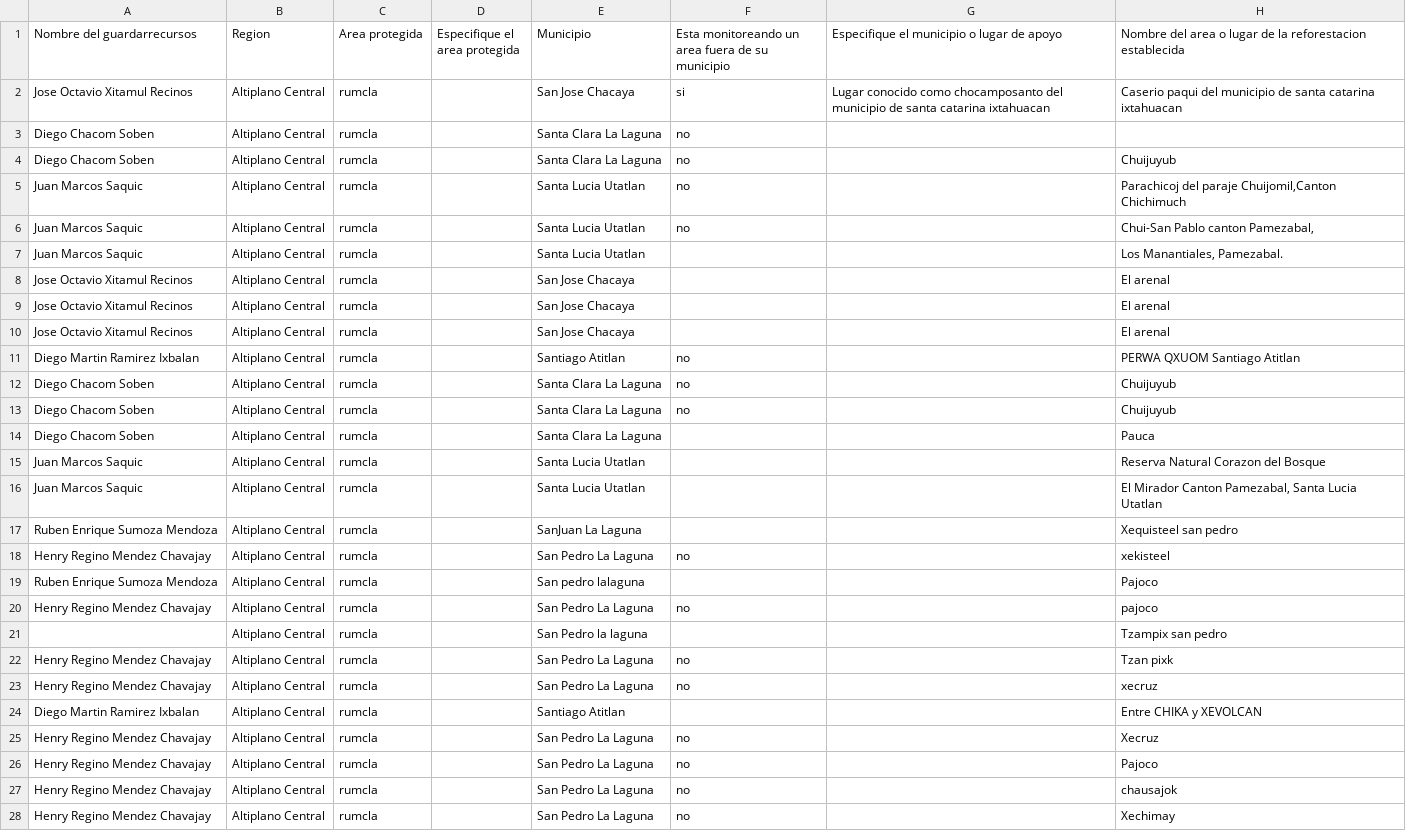
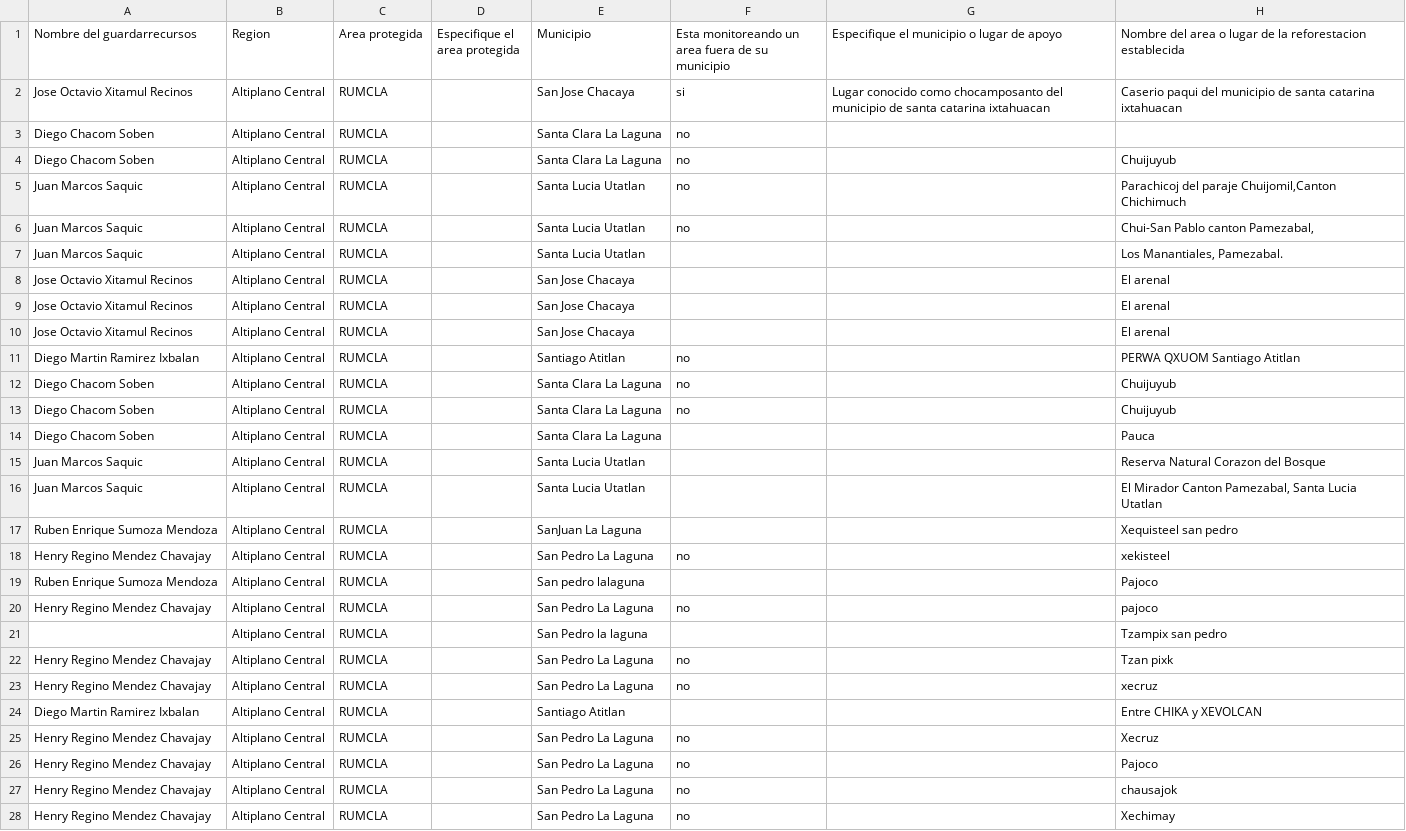
Before and after one commit to geograficaaala/guardarecursos_conap, a CSV file: base4_datos.csv, drawn as a sheet; only a part is shown; the diff covers the shown part only; the diff names each change by its address in the sheet, - before the commit and + after, or states it on an @@ line.

```diff
--- a/base4_datos.csv
+++ b/base4_datos.csv
-C2:C28 (Area protegida): rumcla
+C2:C28 (Area protegida): RUMCLA
```
Also changed, not shown: 5 added rows and 38 edited cells elsewhere in this file, 1 other file.
